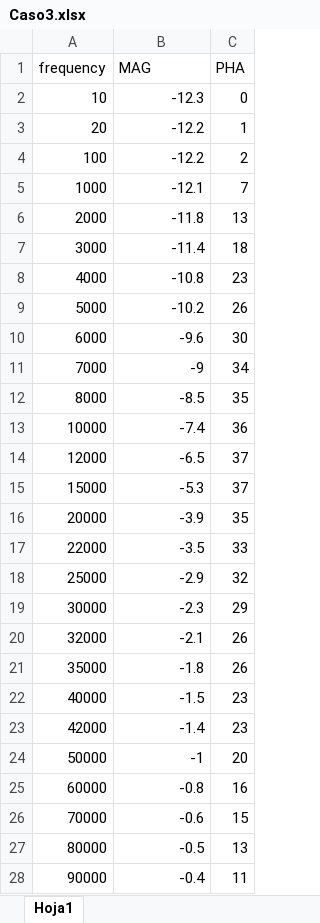
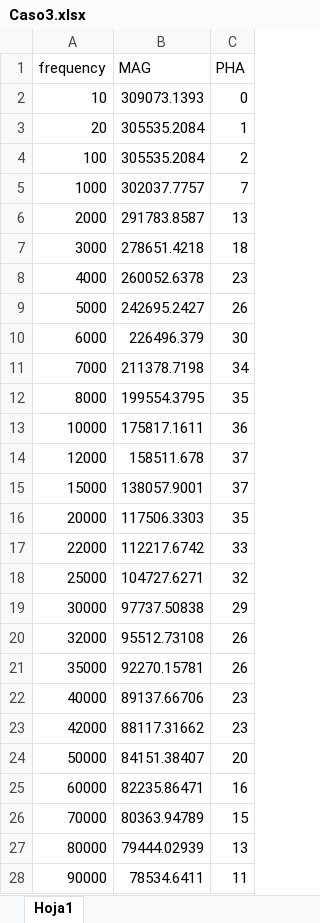
Before and after one commit to Agusgal/TC, an Excel workbook: TP2/Ej1/Mediciones No inversor/Zin/Caso3.xlsx, sheet Hoja1, drawn as a sheet; only a part is shown; values as stored, in another font and other column widths than the file's, no borders; the diff covers the shown part only; the diff names each change by its address in the sheet, - before the commit and + after, or states it on an @@ line.

```diff
--- a/TP2/Ej1/Mediciones No inversor/Zin/Caso3.xlsx (sheet Hoja1)
+++ b/TP2/Ej1/Mediciones No inversor/Zin/Caso3.xlsx (sheet Hoja1)
-B2 (MAG): -12.3
+B2 (MAG): 309073.1393
-B3:B4 (MAG): -12.2
+B3:B4 (MAG): 305535.2084
-B5 (MAG): -12.1
+B5 (MAG): 302037.7757
-B6 (MAG): -11.8
+B6 (MAG): 291783.8587
-B7 (MAG): -11.4
+B7 (MAG): 278651.4218
-B8 (MAG): -10.8
+B8 (MAG): 260052.6378
-B9 (MAG): -10.2
+B9 (MAG): 242695.2427
-B10 (MAG): -9.6
+B10 (MAG): 226496.379
-B11 (MAG): -9
+B11 (MAG): 211378.7198
-B12 (MAG): -8.5
+B12 (MAG): 199554.3795
-B13 (MAG): -7.4
+B13 (MAG): 175817.1611
-B14 (MAG): -6.5
+B14 (MAG): 158511.678
-B15 (MAG): -5.3
+B15 (MAG): 138057.9001
-B16 (MAG): -3.9
+B16 (MAG): 117506.3303
-B17 (MAG): -3.5
+B17 (MAG): 112217.6742
-B18 (MAG): -2.9
+B18 (MAG): 104727.6271
-B19 (MAG): -2.3
+B19 (MAG): 97737.50838
-B20 (MAG): -2.1
+B20 (MAG): 95512.73108
-B21 (MAG): -1.8
+B21 (MAG): 92270.15781
-B22 (MAG): -1.5
+B22 (MAG): 89137.66706
-B23 (MAG): -1.4
+B23 (MAG): 88117.31662
-B24 (MAG): -1
+B24 (MAG): 84151.38407
-B25 (MAG): -0.8
+B25 (MAG): 82235.86471
-B26 (MAG): -0.6
+B26 (MAG): 80363.94789
-B27 (MAG): -0.5
+B27 (MAG): 79444.02939
-B28 (MAG): -0.4
+B28 (MAG): 78534.6411
```
Also changed, not shown: 5 edited cells elsewhere in this sheet, TP2/Ej1/Mediciones No inversor/Zin/Caso1.xlsx, TP2/Ej1/Mediciones No inversor/Zin/Caso2.xlsx, 5 other files.
